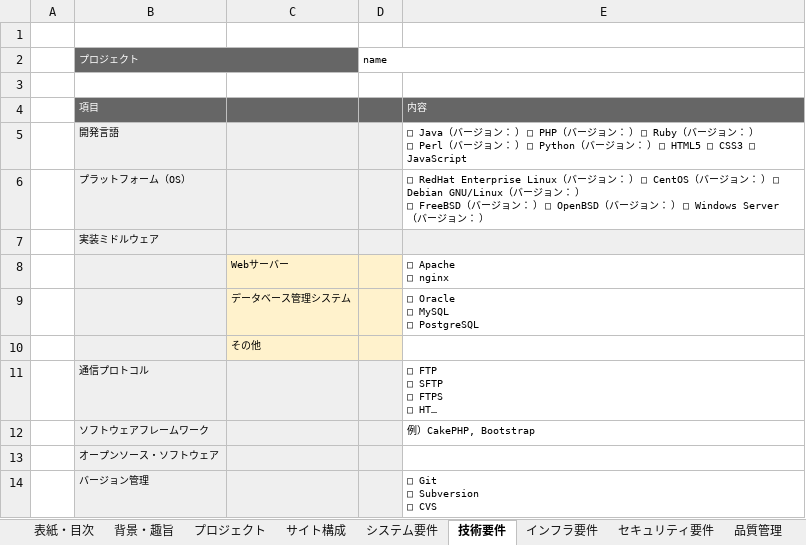
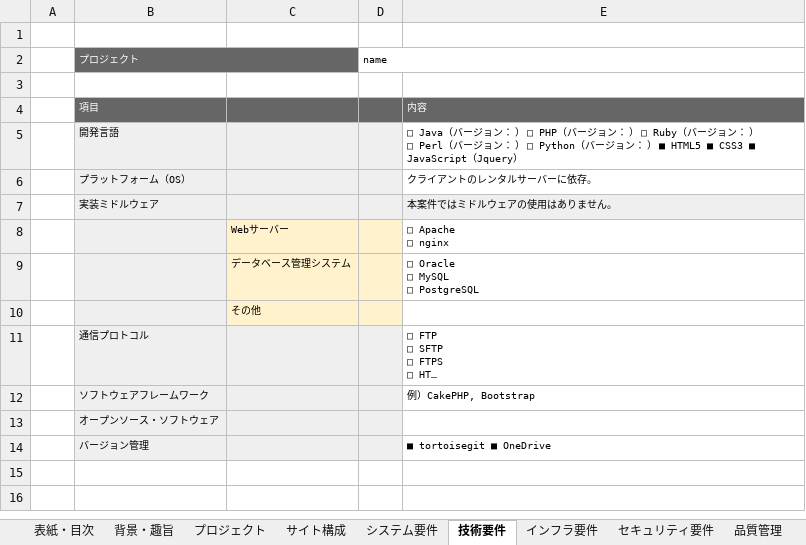
Before and after one commit to kilsche/sctest, an Excel workbook: websheet.xlsx, sheet 技術要件, drawn as a sheet; long unchanged cells end in …; values as stored, in another font and other column widths than the file's, no borders; ↵ is a line break in a cell; the diff names each change by its address in the sheet, - before the commit and + after, or states it on an @@ line.

```diff
--- a/websheet.xlsx (sheet 技術要件)
+++ b/websheet.xlsx (sheet 技術要件)
-E5: …： ） □ HTML5 □ CSS3 □ JavaScript
+E5: …： ） ■ HTML5 ■ CSS3 ■ JavaScript（Jquery）
-E6: □ RedHat Enterprise Linux（バージョン： ） □ CentOS（バージョン： ） □ Debian GNU/Linux（バージョン： ） ↵ □ FreeBSD（バージョン： ） □ OpenBSD（バージョン： ） □ Windows Server（バージョン： ）
+E6: クライアントのレンタルサーバーに依存。
-E7: (empty)
+E7: 本案件ではミドルウェアの使用はありません。
-E14: □ Git ↵ □ Subversion ↵ □ CVS
+E14: ■ tortoisegit ■ OneDrive
```
Also changed, not shown: sheet プロジェクト, sheet 運用保守, sheet 品質管理, sheet リリース要件, sheet インフラ要件, sheet 背景・趣旨, 2 more sheets.
